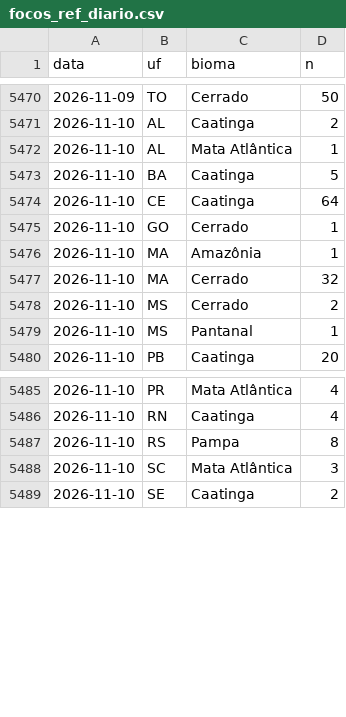
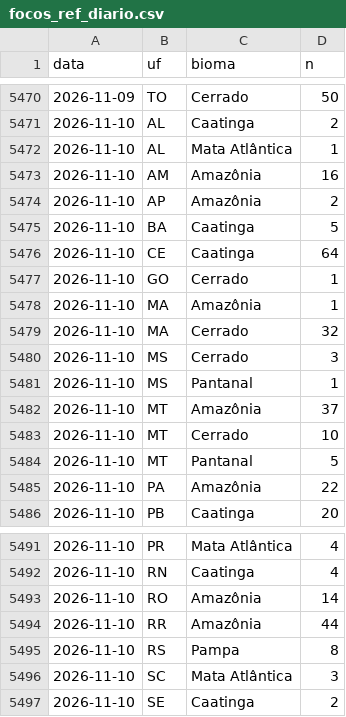
Before and after one commit to ladriasces/Monitor-El-Nino, a CSV file: data/ref/focos_ref_diario.csv, drawn as a sheet; only a part is shown, gaps mark what is left out.

```diff
--- a/data/ref/focos_ref_diario.csv
+++ b/data/ref/focos_ref_diario.csv
@@ -5472,2 +5472,4 @@ data,uf,bioma,n
 2026-11-10,AL,Mata Atlântica,1
+2026-11-10,AM,Amazônia,16
+2026-11-10,AP,Amazônia,2
 2026-11-10,BA,Caatinga,5
@@ -5477,4 +5479,8 @@ data,uf,bioma,n
 2026-11-10,MA,Cerrado,32
-2026-11-10,MS,Cerrado,2
+2026-11-10,MS,Cerrado,3
 2026-11-10,MS,Pantanal,1
+2026-11-10,MT,Amazônia,37
+2026-11-10,MT,Cerrado,10
+2026-11-10,MT,Pantanal,5
+2026-11-10,PA,Amazônia,22
 2026-11-10,PB,Caatinga,20
@@ -5486,2 +5492,4 @@ data,uf,bioma,n
 2026-11-10,RN,Caatinga,4
+2026-11-10,RO,Amazônia,14
+2026-11-10,RR,Amazônia,44
 2026-11-10,RS,Pampa,8
```
